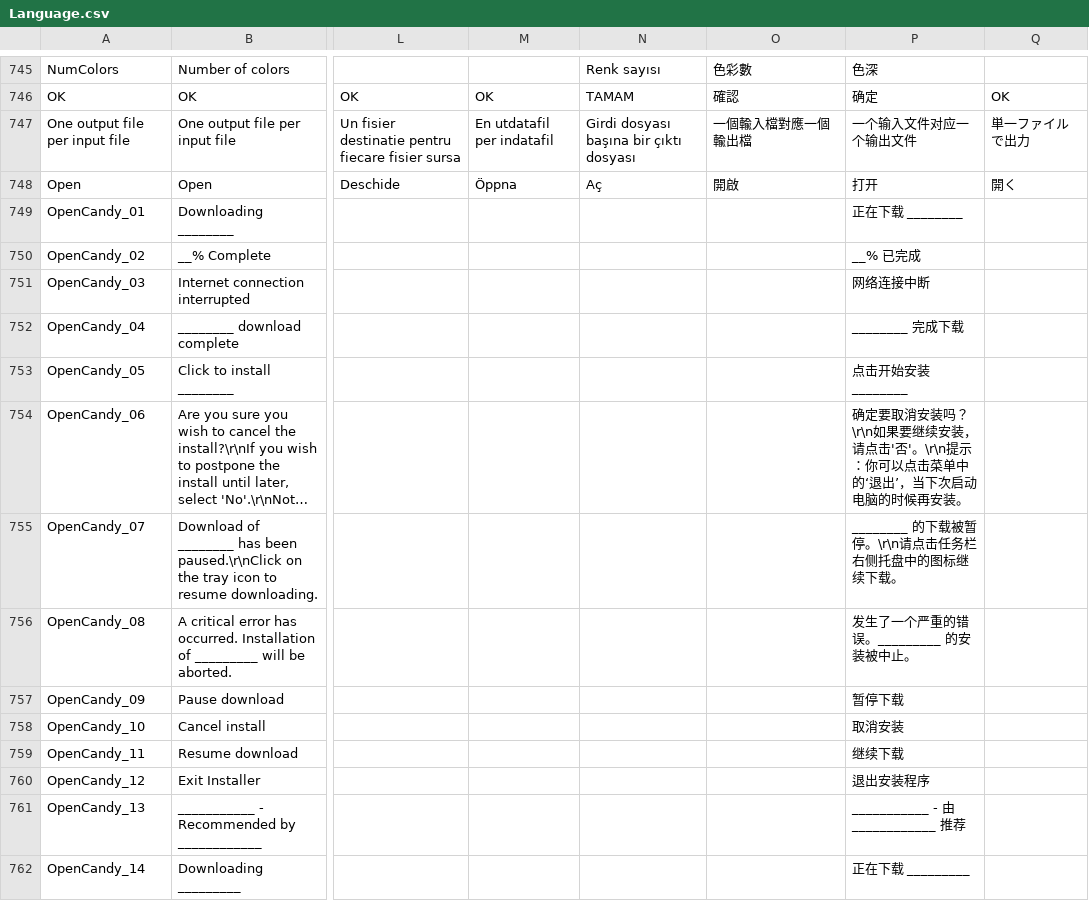
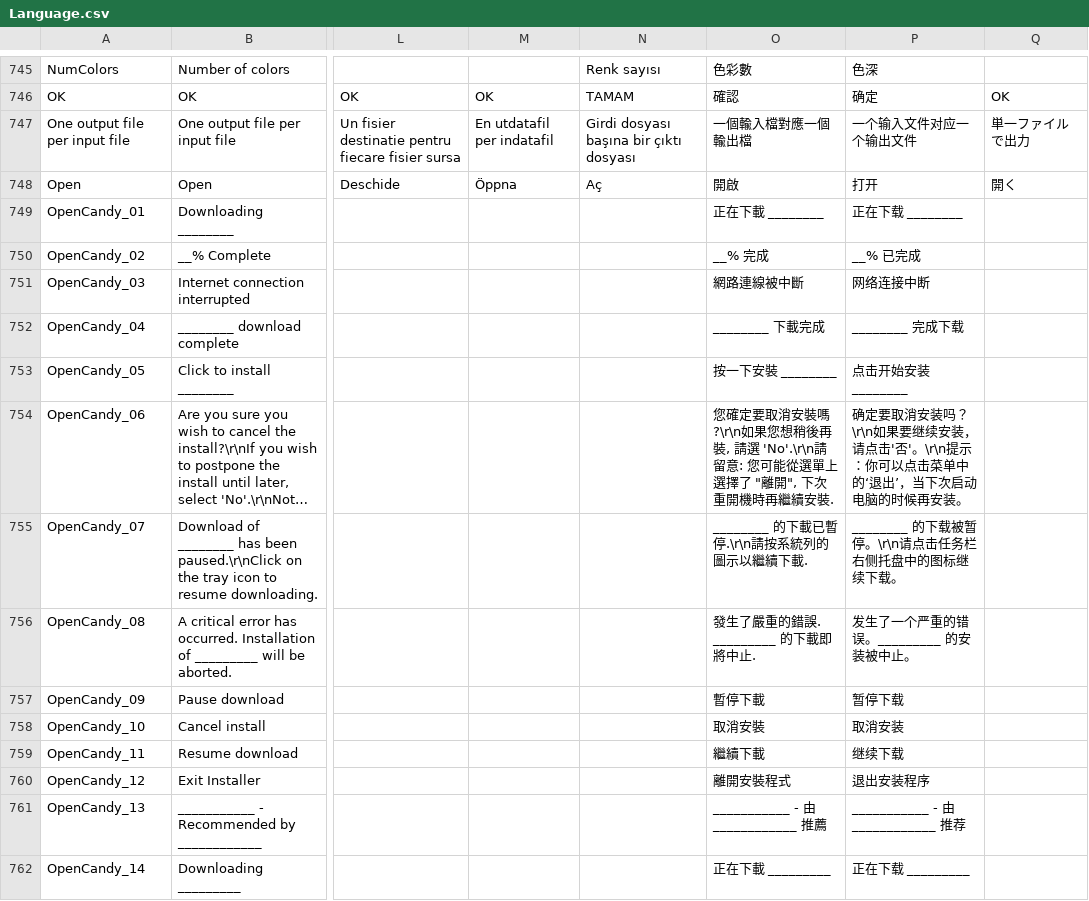
Before and after one commit to MediaArea/MediaInfo, a CSV file: Source/Ressource/Language.csv, drawn as a sheet; only a part is shown, gaps mark what is left out; long unchanged cells end in …; the diff covers the shown part only; the diff names each change by its address in the sheet, - before the commit and + after, or states it on an @@ line.

```diff
--- a/Source/Ressource/Language.csv
+++ b/Source/Ressource/Language.csv
-O749: (empty)
+O749: 正在下載 ________
-O750: (empty)
+O750: __% 完成
-O751: (empty)
+O751: 網路連線被中斷
-O752: (empty)
+O752: ________ 下載完成
-O753: (empty)
+O753: 按一下安裝 ________
-O754: (empty)
+O754: 您確定要取消安裝嗎?\r\n如果您想稍後再裝, 請選 'No'.\r\n請留意: 您可能從選單上選擇了 "離開", 下次重開機時再繼續安裝.
-O755: (empty)
+O755: ________ 的下載已暫停.\r\n請按系統列的圖示以繼續下載.
-O756: (empty)
+O756: 發生了嚴重的錯誤. _________ 的下載即將中止.
-O757: (empty)
+O757: 暫停下載
-O758: (empty)
+O758: 取消安裝
-O759: (empty)
+O759: 繼續下載
-O760: (empty)
+O760: 離開安裝程式
-O761: (empty)
+O761: ___________ - 由 ____________ 推薦
-O762: (empty)
+O762: 正在下載 _________
```
Also changed, not shown: 47 edited cells elsewhere in this file, Source/Ressource/Plugin/Language/zh-TW.csv, 1 other file.
